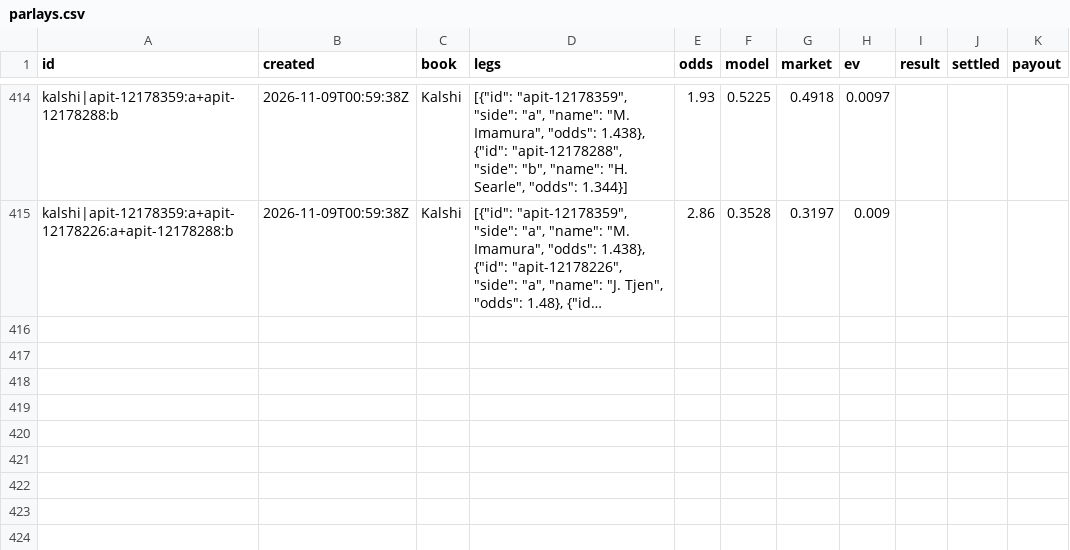
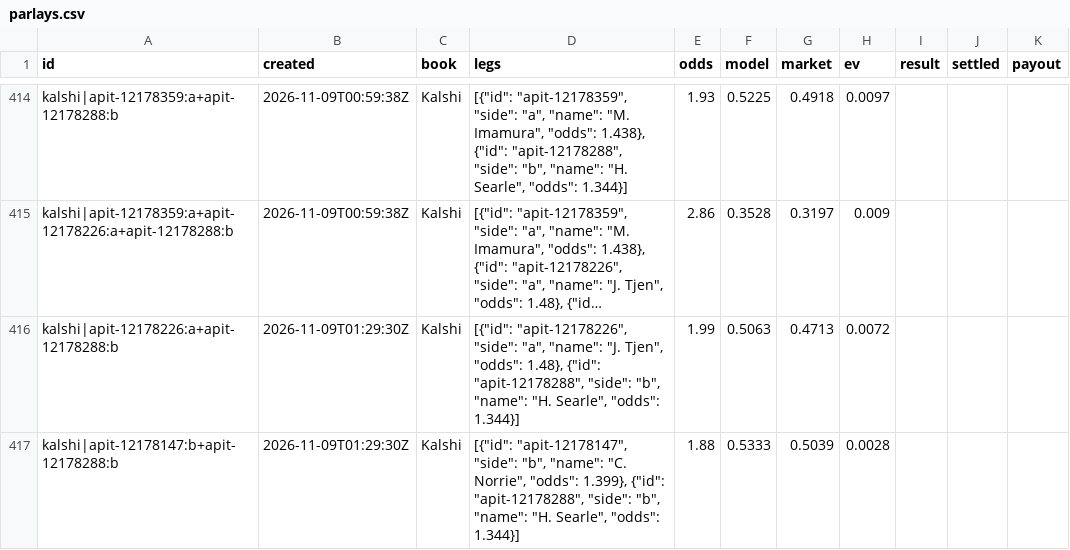
Before and after one commit to MoussaK1379/tennis-odds-engine, a CSV file: history/parlays.csv, drawn as a sheet; only a part is shown, gaps mark what is left out; long unchanged cells end in …; the diff names each change by its address in the sheet, - before the commit and + after, or states it on an @@ line.

```diff
--- a/history/parlays.csv
+++ b/history/parlays.csv
+row 416: kalshi|apit-12178226:a+apit-12178288:b | 2026-11-09T01:29:30Z | Kalshi | [{"id": "apit-12178226", "side": "a", "name": "J. Tjen", "odds": 1.48}, {"id": "apit-12178288", "side": "b", "name": "H. Searle", "odds": 1.344}] | 1.99 | 0.5063 | 0.4713 | 0.0072
+row 417: kalshi|apit-12178147:b+apit-12178288:b | 2026-11-09T01:29:30Z | Kalshi | [{"id": "apit-12178147", "side": "b", "name": "C. Norrie", "odds": 1.399}, {"id": "apit-12178288", "side": "b", "name": "H. Searle", "odds": 1.344}] | 1.88 | 0.5333 | 0.5039 | 0.0028
```
Also changed, not shown: history/predictions.csv, 1 other file.
